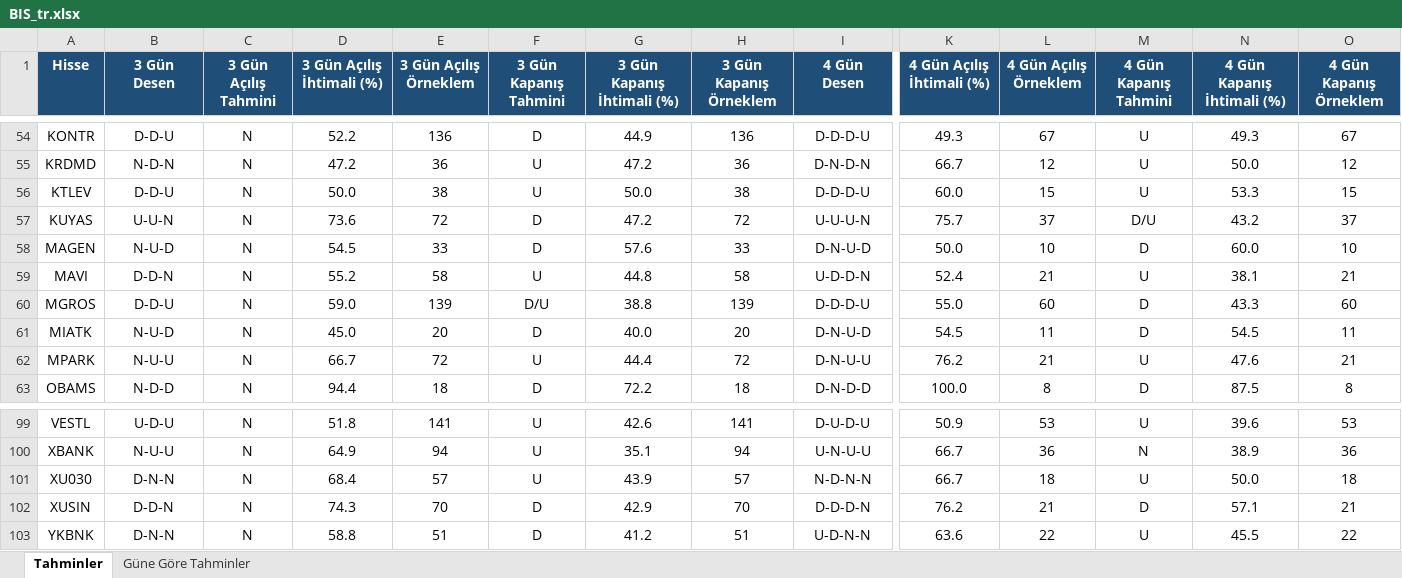
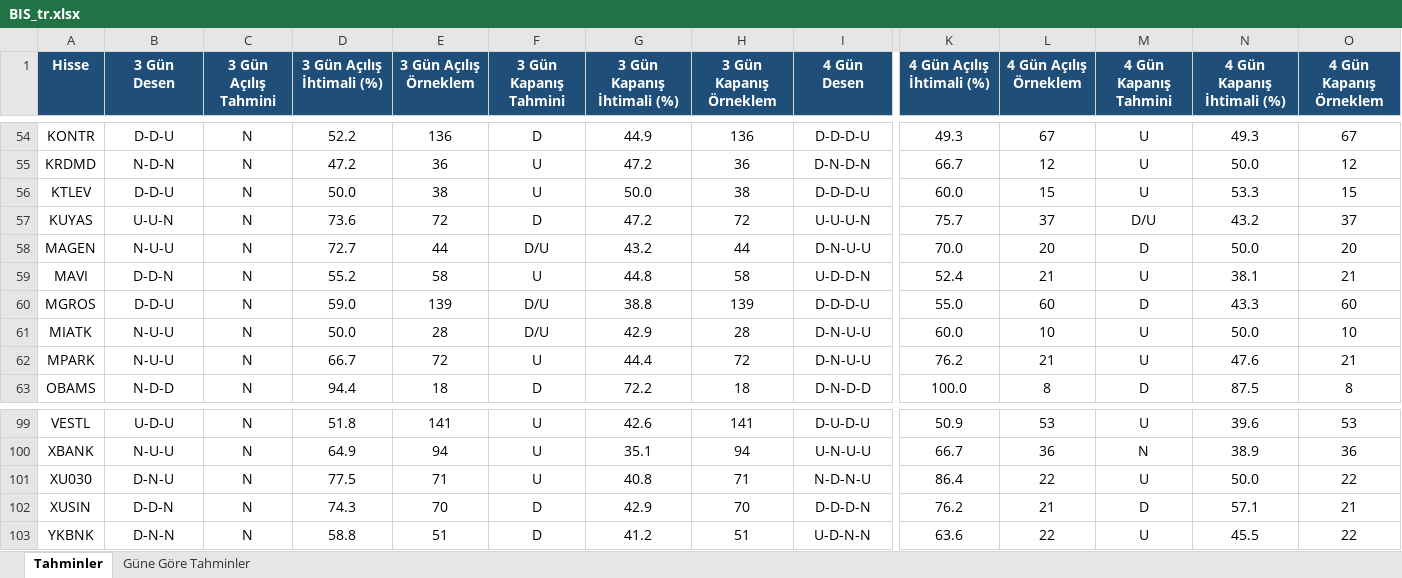
Before and after one commit to serkanche/portfoy, an Excel workbook: BIS_tr.xlsx, sheet Tahminler, drawn as a sheet; only a part is shown, gaps mark what is left out; values as stored, in another font and other column widths than the file's, no borders; conditional formats not drawn; the diff covers the shown part only; the diff names each change by its address in the sheet, - before the commit and + after, or states it on an @@ line.

```diff
--- a/BIS_tr.xlsx (sheet Tahminler)
+++ b/BIS_tr.xlsx (sheet Tahminler)
-B58 (3 Gün Desen): N-U-D
+B58 (3 Gün Desen): N-U-U
-D58 (3 Gün Açılış İhtimali (%)): 54.5
+D58 (3 Gün Açılış İhtimali (%)): 72.7
-E58 (3 Gün Açılış Örneklem): 33
+E58 (3 Gün Açılış Örneklem): 44
-F58 (3 Gün Kapanış Tahmini): D
+F58 (3 Gün Kapanış Tahmini): D/U
-G58 (3 Gün Kapanış İhtimali (%)): 57.6
+G58 (3 Gün Kapanış İhtimali (%)): 43.2
-H58 (3 Gün Kapanış Örneklem): 33
+H58 (3 Gün Kapanış Örneklem): 44
-I58 (4 Gün Desen): D-N-U-D
+I58 (4 Gün Desen): D-N-U-U
-K58 (4 Gün Açılış İhtimali (%)): 50.0
+K58 (4 Gün Açılış İhtimali (%)): 70.0
-L58 (4 Gün Açılış Örneklem): 10
+L58 (4 Gün Açılış Örneklem): 20
-N58 (4 Gün Kapanış İhtimali (%)): 60.0
+N58 (4 Gün Kapanış İhtimali (%)): 50.0
-O58 (4 Gün Kapanış Örneklem): 10
+O58 (4 Gün Kapanış Örneklem): 20
-B61 (3 Gün Desen): N-U-D
+B61 (3 Gün Desen): N-U-U
-D61 (3 Gün Açılış İhtimali (%)): 45.0
+D61 (3 Gün Açılış İhtimali (%)): 50.0
-E61 (3 Gün Açılış Örneklem): 20
+E61 (3 Gün Açılış Örneklem): 28
-F61 (3 Gün Kapanış Tahmini): D
+F61 (3 Gün Kapanış Tahmini): D/U
-G61 (3 Gün Kapanış İhtimali (%)): 40.0
+G61 (3 Gün Kapanış İhtimali (%)): 42.9
-H61 (3 Gün Kapanış Örneklem): 20
+H61 (3 Gün Kapanış Örneklem): 28
-I61 (4 Gün Desen): D-N-U-D
+I61 (4 Gün Desen): D-N-U-U
-K61 (4 Gün Açılış İhtimali (%)): 54.5
+K61 (4 Gün Açılış İhtimali (%)): 60.0
-L61 (4 Gün Açılış Örneklem): 11
+L61 (4 Gün Açılış Örneklem): 10
-M61 (4 Gün Kapanış Tahmini): D
+M61 (4 Gün Kapanış Tahmini): U
-N61 (4 Gün Kapanış İhtimali (%)): 54.5
+N61 (4 Gün Kapanış İhtimali (%)): 50.0
-O61 (4 Gün Kapanış Örneklem): 11
+O61 (4 Gün Kapanış Örneklem): 10
-B101 (3 Gün Desen): D-N-N
+B101 (3 Gün Desen): D-N-U
-D101 (3 Gün Açılış İhtimali (%)): 68.4
+D101 (3 Gün Açılış İhtimali (%)): 77.5
-E101 (3 Gün Açılış Örneklem): 57
+E101 (3 Gün Açılış Örneklem): 71
-G101 (3 Gün Kapanış İhtimali (%)): 43.9
+G101 (3 Gün Kapanış İhtimali (%)): 40.8
-H101 (3 Gün Kapanış Örneklem): 57
+H101 (3 Gün Kapanış Örneklem): 71
-I101 (4 Gün Desen): N-D-N-N
+I101 (4 Gün Desen): N-D-N-U
-K101 (4 Gün Açılış İhtimali (%)): 66.7
+K101 (4 Gün Açılış İhtimali (%)): 86.4
-L101 (4 Gün Açılış Örneklem): 18
+L101 (4 Gün Açılış Örneklem): 22
-O101 (4 Gün Kapanış Örneklem): 18
+O101 (4 Gün Kapanış Örneklem): 22
```
Also changed, not shown: 364 edited cells elsewhere in this sheet, sheet Güne Göre Tahminler.
